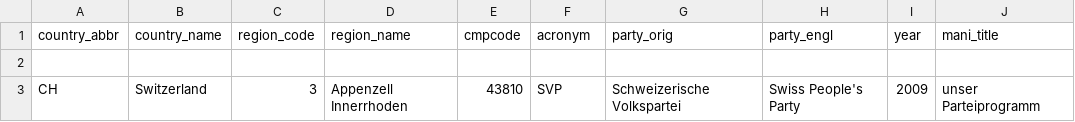
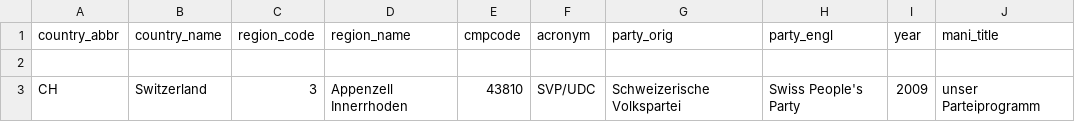
Before and after one commit to julianbernauer/polidoc, a CSV file: regions/switzerland/ch_appenzelli.csv, drawn as a sheet.

Commit message:
Update ch_appenzelli.csv

```diff
--- a/regions/switzerland/ch_appenzelli.csv
+++ b/regions/switzerland/ch_appenzelli.csv
@@ -2,2 +2,2 @@ country_abbr,country_name,region_code,region_name,cmpcode,acronym,party_orig,par
 
-CH,Switzerland,3,Appenzell Innerrhoden,43810,SVP,Schweizerische Volkspartei,Swiss People's Party,2009,unser Parteiprogramm
+CH,Switzerland,3,Appenzell Innerrhoden,43810,SVP/UDC,Schweizerische Volkspartei,Swiss People's Party,2009,unser Parteiprogramm
```
